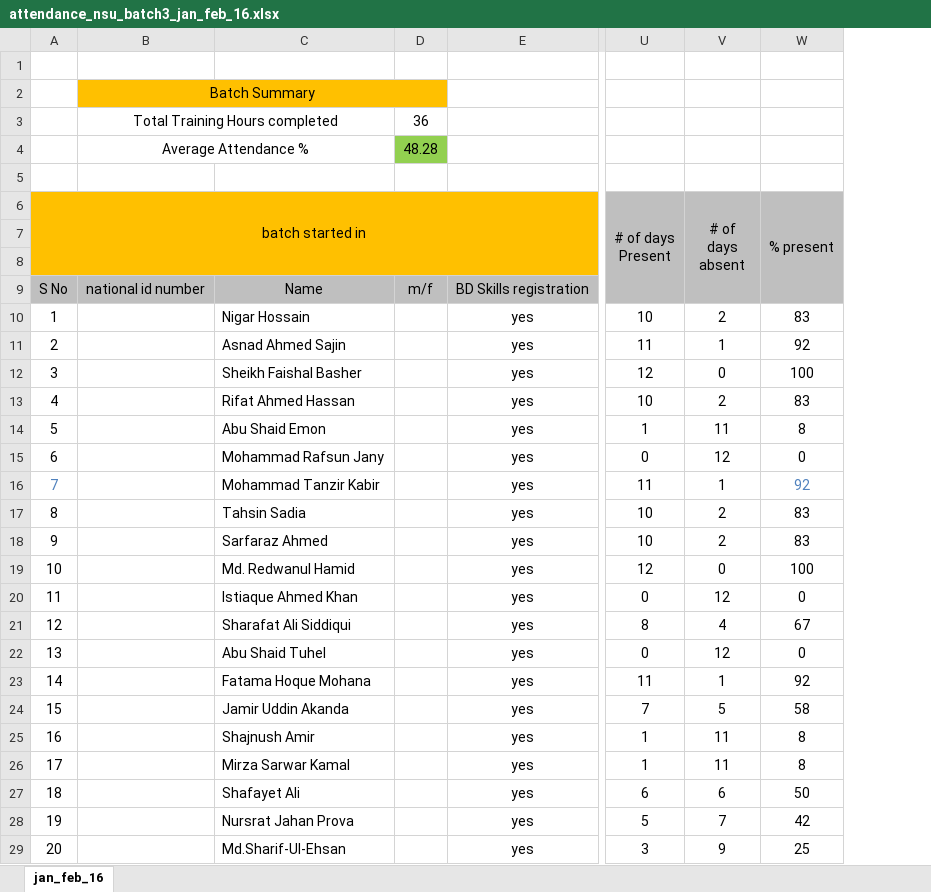
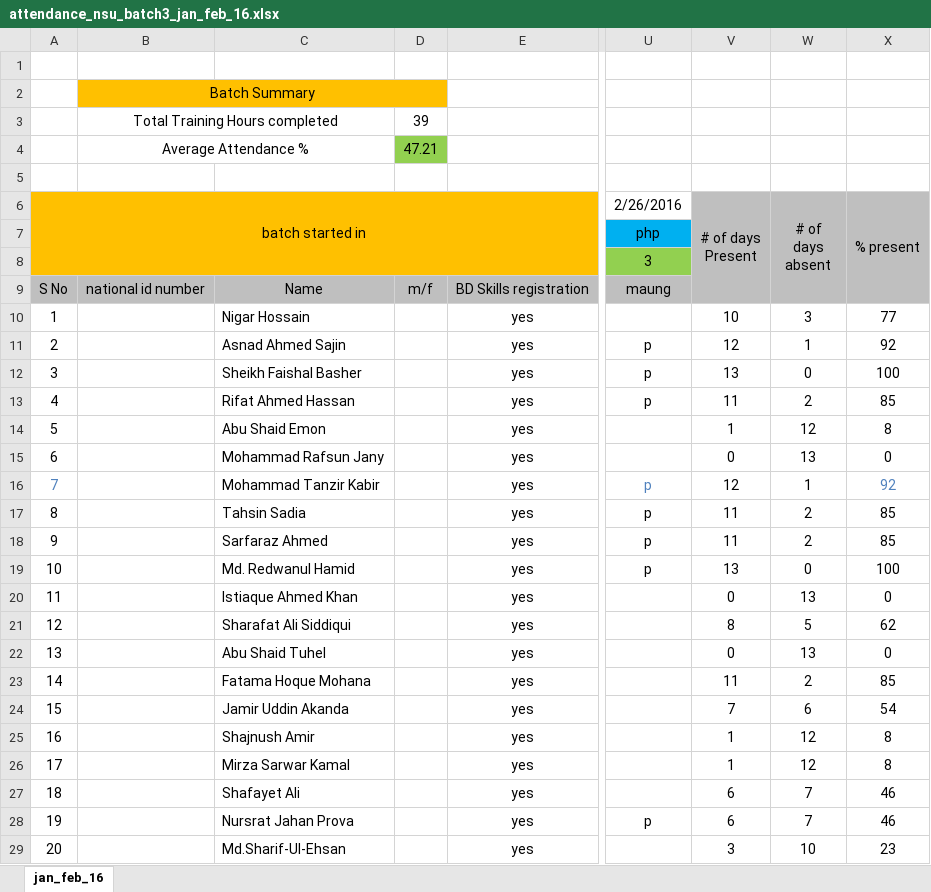
Before and after one commit to maungcox/nsu, an Excel workbook: attendance_oct_nov_jan_nsu_brac_aiub/NSU_ATTENDANCE/attendance_nsu_batch3_jan_feb_16.xlsx, sheet jan_feb_16, drawn as a sheet; only a part is shown, gaps mark what is left out; values as stored, in another font and other column widths than the file's, no borders; addresses are those after the commit; the diff covers the shown part only; the diff names each change by its address in the sheet, - before the commit and + after, or states it on an @@ line.

```diff
--- a/attendance_oct_nov_jan_nsu_brac_aiub/NSU_ATTENDANCE/attendance_nsu_batch3_jan_feb_16.xlsx (sheet jan_feb_16)
+++ b/attendance_oct_nov_jan_nsu_brac_aiub/NSU_ATTENDANCE/attendance_nsu_batch3_jan_feb_16.xlsx (sheet jan_feb_16)
+column U (2/26/2016), rows 7-28: php | 3 | maung |  | p | p | p |  |  | p | p | p | p |  |  |  |  |  |  |  |  | p
-D3: 36
+D3: 39
-D4: 48.28
+D4: 47.21
-W10 (# of days absent): 2
+W10 (# of days absent): 3
-X10 (% present): 83
+X10 (% present): 77
-V11 (# of days Present): 11
+V11 (# of days Present): 12
-V12 (# of days Present): 12
+V12 (# of days Present): 13
-V13 (# of days Present): 10
+V13 (# of days Present): 11
-X13 (% present): 83
+X13 (% present): 85
-W14 (# of days absent): 11
+W14 (# of days absent): 12
-W15 (# of days absent): 12
+W15 (# of days absent): 13
-V16 (# of days Present): 11
+V16 (# of days Present): 12
-V17:V18 (# of days Present): 10
+V17:V18 (# of days Present): 11
-X17:X18 (% present): 83
+X17:X18 (% present): 85
-V19 (# of days Present): 12
+V19 (# of days Present): 13
-W20 (# of days absent): 12
+W20 (# of days absent): 13
-W21 (# of days absent): 4
+W21 (# of days absent): 5
-X21 (% present): 67
+X21 (% present): 62
-W22 (# of days absent): 12
+W22 (# of days absent): 13
-W23 (# of days absent): 1
+W23 (# of days absent): 2
-X23 (% present): 92
+X23 (% present): 85
-W24 (# of days absent): 5
+W24 (# of days absent): 6
-X24 (% present): 58
+X24 (% present): 54
-W25:W26 (# of days absent): 11
+W25:W26 (# of days absent): 12
-W27 (# of days absent): 6
+W27 (# of days absent): 7
-X27 (% present): 50
+X27 (% present): 46
-V28 (# of days Present): 5
+V28 (# of days Present): 6
-X28 (% present): 42
+X28 (% present): 46
-W29 (# of days absent): 9
+W29 (# of days absent): 10
-X29 (% present): 25
+X29 (% present): 23
```
Also changed, not shown: 14 edited cells elsewhere in this sheet, formulas that keep their value, attendance_oct_nov_jan_nsu_brac_aiub/NSU_ATTENDANCE/attendance_nsu_batch1_jan_feb_16.xlsx.
